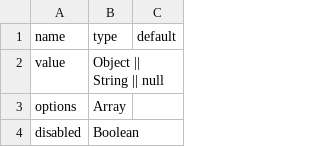
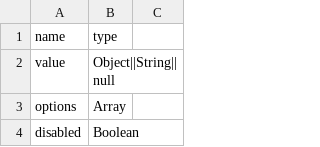
Before and after one commit to eqApe/vue-select, a CSV file: docs/gitbook/Api/props.csv, drawn as a sheet; only a part is shown; the diff names each change by its address in the sheet, - before the commit and + after, or states it on an @@ line.

```diff
--- a/docs/gitbook/Api/props.csv
+++ b/docs/gitbook/Api/props.csv
-C1: default
+C1: (empty)
-B2 (type): Object || String || null
+B2 (type): Object||String||null
```
Also changed, not shown: 11 other files.
